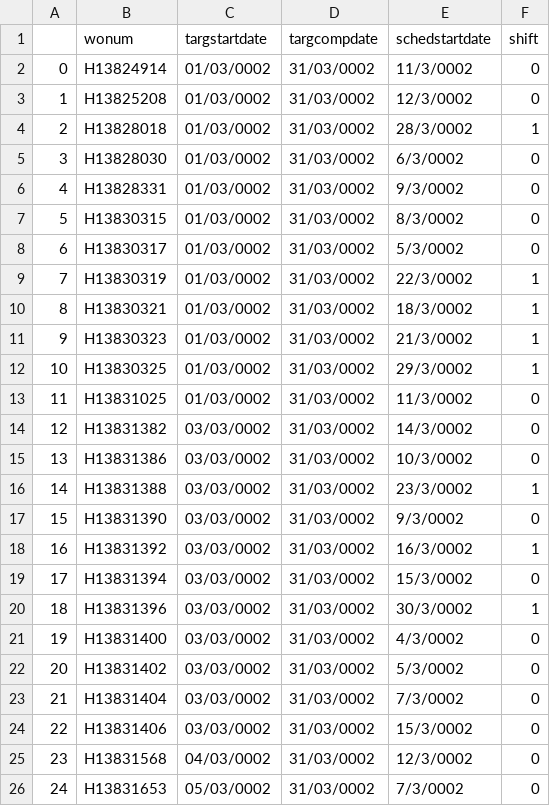
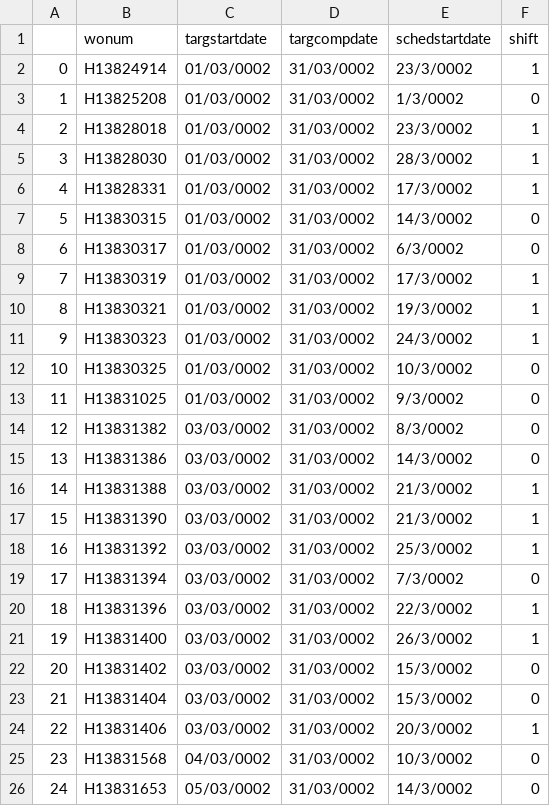
Before and after one commit to LeTriet17/GA_1.0, a CSV file: out.csv, drawn as a sheet; only a part is shown; the diff covers the shown part only.

```diff
--- a/out.csv
+++ b/out.csv
@@ -1,26 +1,26 @@
 ,wonum,targstartdate,targcompdate,schedstartdate,shift
-0,H13824914,01/03/0002,31/03/0002,11/3/0002,0
-1,H13825208,01/03/0002,31/03/0002,12/3/0002,0
-2,H13828018,01/03/0002,31/03/0002,28/3/0002,1
-3,H13828030,01/03/0002,31/03/0002,6/3/0002,0
-4,H13828331,01/03/0002,31/03/0002,9/3/0002,0
-5,H13830315,01/03/0002,31/03/0002,8/3/0002,0
-6,H13830317,01/03/0002,31/03/0002,5/3/0002,0
-7,H13830319,01/03/0002,31/03/0002,22/3/0002,1
-8,H13830321,01/03/0002,31/03/0002,18/3/0002,1
-9,H13830323,01/03/0002,31/03/0002,21/3/0002,1
-10,H13830325,01/03/0002,31/03/0002,29/3/0002,1
-11,H13831025,01/03/0002,31/03/0002,11/3/0002,0
-12,H13831382,03/03/0002,31/03/0002,14/3/0002,0
-13,H13831386,03/03/0002,31/03/0002,10/3/0002,0
-14,H13831388,03/03/0002,31/03/0002,23/3/0002,1
-15,H13831390,03/03/0002,31/03/0002,9/3/0002,0
-16,H13831392,03/03/0002,31/03/0002,16/3/0002,1
-17,H13831394,03/03/0002,31/03/0002,15/3/0002,0
-18,H13831396,03/03/0002,31/03/0002,30/3/0002,1
-19,H13831400,03/03/0002,31/03/0002,4/3/0002,0
-20,H13831402,03/03/0002,31/03/0002,5/3/0002,0
-21,H13831404,03/03/0002,31/03/0002,7/3/0002,0
-22,H13831406,03/03/0002,31/03/0002,15/3/0002,0
-23,H13831568,04/03/0002,31/03/0002,12/3/0002,0
-24,H13831653,05/03/0002,31/03/0002,7/3/0002,0
+0,H13824914,01/03/0002,31/03/0002,23/3/0002,1
+1,H13825208,01/03/0002,31/03/0002,1/3/0002,0
+2,H13828018,01/03/0002,31/03/0002,23/3/0002,1
+3,H13828030,01/03/0002,31/03/0002,28/3/0002,1
+4,H13828331,01/03/0002,31/03/0002,17/3/0002,1
+5,H13830315,01/03/0002,31/03/0002,14/3/0002,0
+6,H13830317,01/03/0002,31/03/0002,6/3/0002,0
+7,H13830319,01/03/0002,31/03/0002,17/3/0002,1
+8,H13830321,01/03/0002,31/03/0002,19/3/0002,1
+9,H13830323,01/03/0002,31/03/0002,24/3/0002,1
+10,H13830325,01/03/0002,31/03/0002,10/3/0002,0
+11,H13831025,01/03/0002,31/03/0002,9/3/0002,0
+12,H13831382,03/03/0002,31/03/0002,8/3/0002,0
+13,H13831386,03/03/0002,31/03/0002,14/3/0002,0
+14,H13831388,03/03/0002,31/03/0002,21/3/0002,1
+15,H13831390,03/03/0002,31/03/0002,21/3/0002,1
+16,H13831392,03/03/0002,31/03/0002,25/3/0002,1
+17,H13831394,03/03/0002,31/03/0002,7/3/0002,0
+18,H13831396,03/03/0002,31/03/0002,22/3/0002,1
+19,H13831400,03/03/0002,31/03/0002,26/3/0002,1
+20,H13831402,03/03/0002,31/03/0002,15/3/0002,0
+21,H13831404,03/03/0002,31/03/0002,15/3/0002,0
+22,H13831406,03/03/0002,31/03/0002,20/3/0002,1
+23,H13831568,04/03/0002,31/03/0002,10/3/0002,0
+24,H13831653,05/03/0002,31/03/0002,14/3/0002,0
```
Also changed, not shown: 39 edited cells elsewhere in this file, 5 other files.
